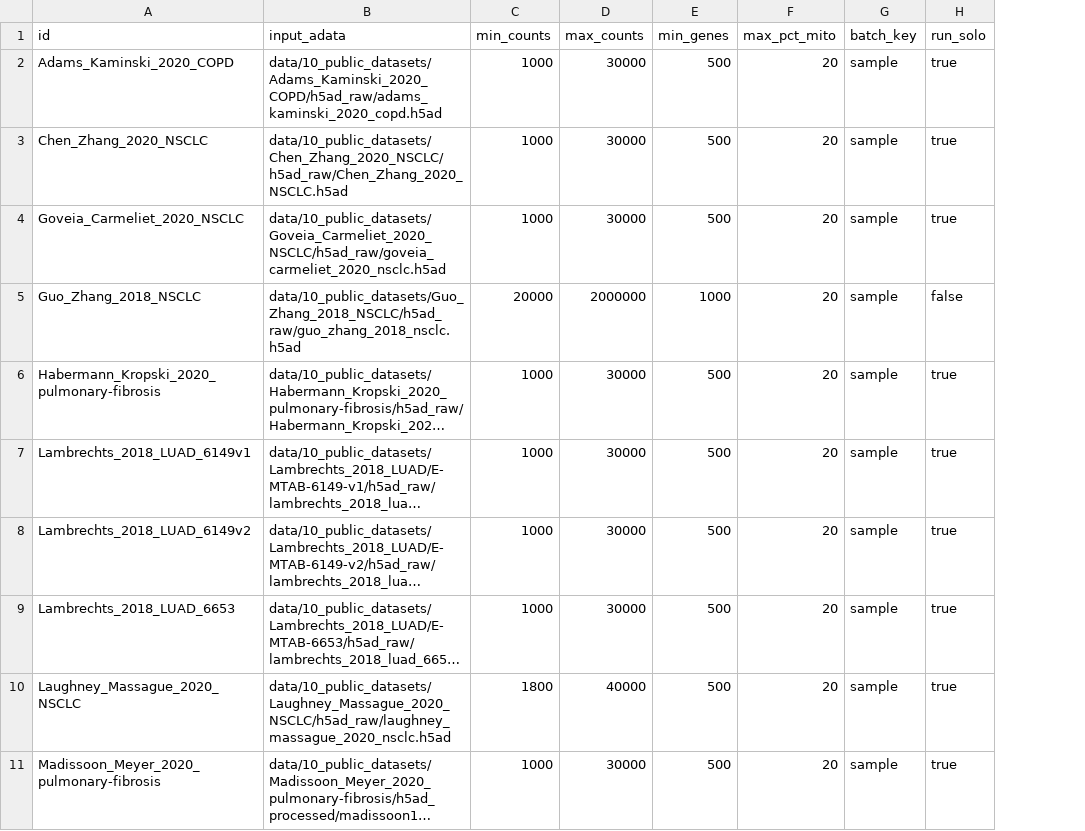
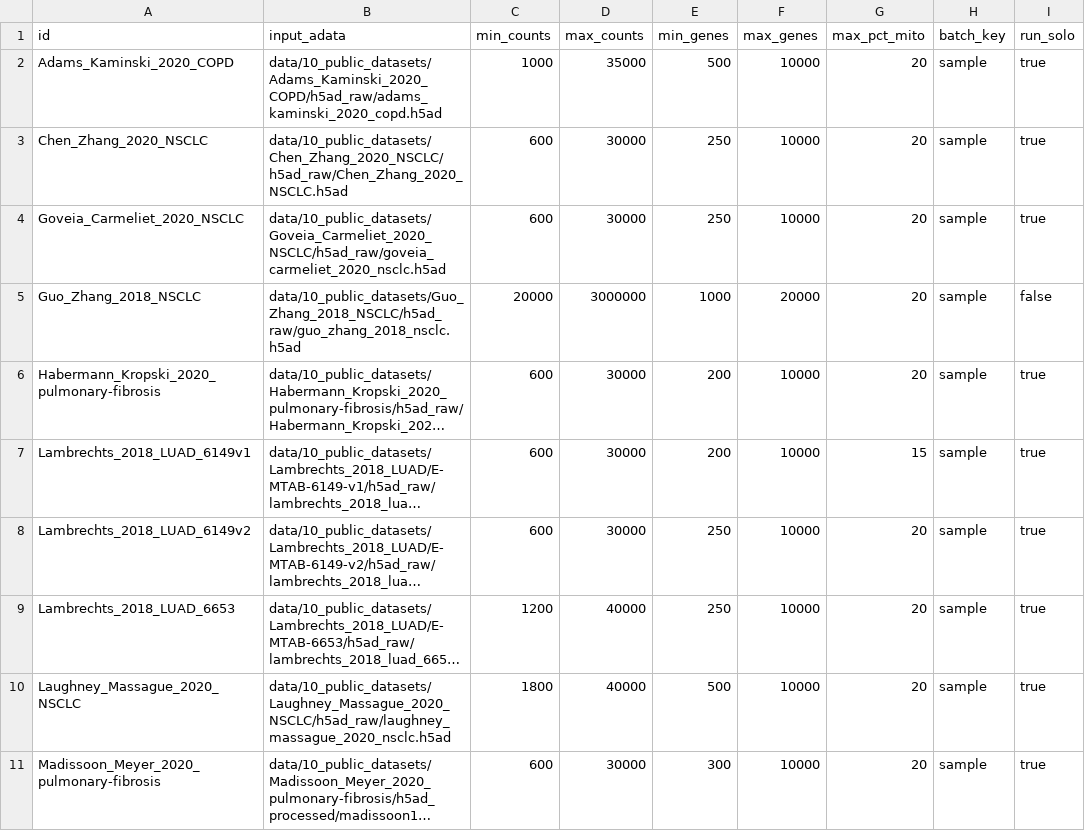
Before and after one commit to icbi-lab/luca, a CSV file: tables/samplesheet_scrnaseq_preprocessing.csv, drawn as a sheet; only a part is shown; long unchanged cells end in …; addresses are those after the commit; the diff covers the shown part only; the diff names each change by its address in the sheet, - before the commit and + after, or states it on an @@ line.

Commit message:
Update filtering thresholds

```diff
--- a/tables/samplesheet_scrnaseq_preprocessing.csv
+++ b/tables/samplesheet_scrnaseq_preprocessing.csv
+column F (max_genes), rows 2-11: 10000 | 10000 | 10000 | 20000 | 10000 | 10000 | 10000 | 10000 | 10000 | 10000
-D2 (max_counts): 30000
+D2 (max_counts): 35000
-C3:C4 (min_counts): 1000
+C3:C4 (min_counts): 600
-E3:E4 (min_genes): 500
+E3:E4 (min_genes): 250
-D5 (max_counts): 2000000
+D5 (max_counts): 3000000
-C6:C8 (min_counts): 1000
+C6:C8 (min_counts): 600
-E6:E7 (min_genes): 500
+E6:E7 (min_genes): 200
-G7 (max_pct_mito): 20
+G7 (max_pct_mito): 15
-E8:E9 (min_genes): 500
+E8:E9 (min_genes): 250
-C9 (min_counts): 1000
+C9 (min_counts): 1200
-D9 (max_counts): 30000
+D9 (max_counts): 40000
-C11 (min_counts): 1000
+C11 (min_counts): 600
-E11 (min_genes): 500
+E11 (min_genes): 300
```
Also changed, not shown: 20 edited cells elsewhere in this file.
